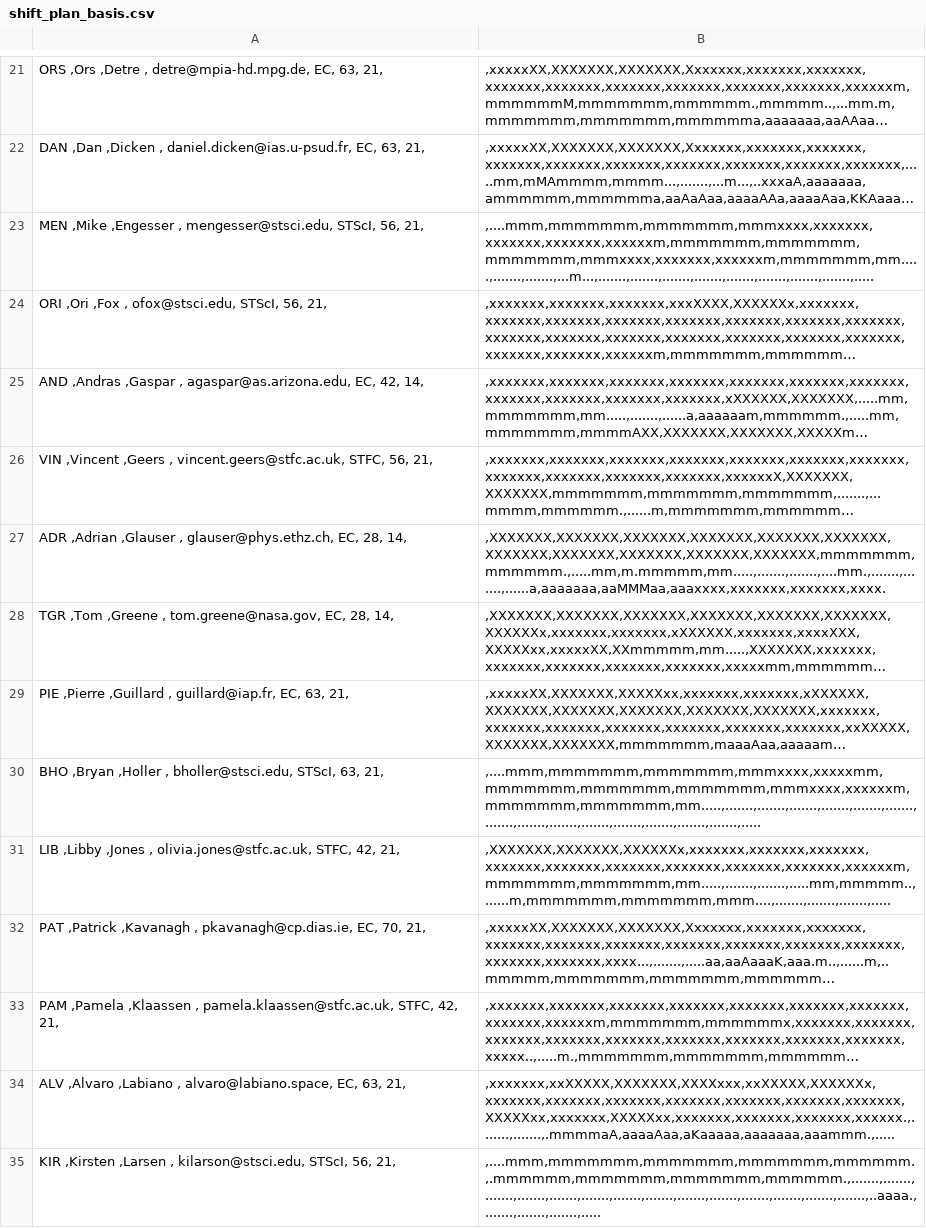
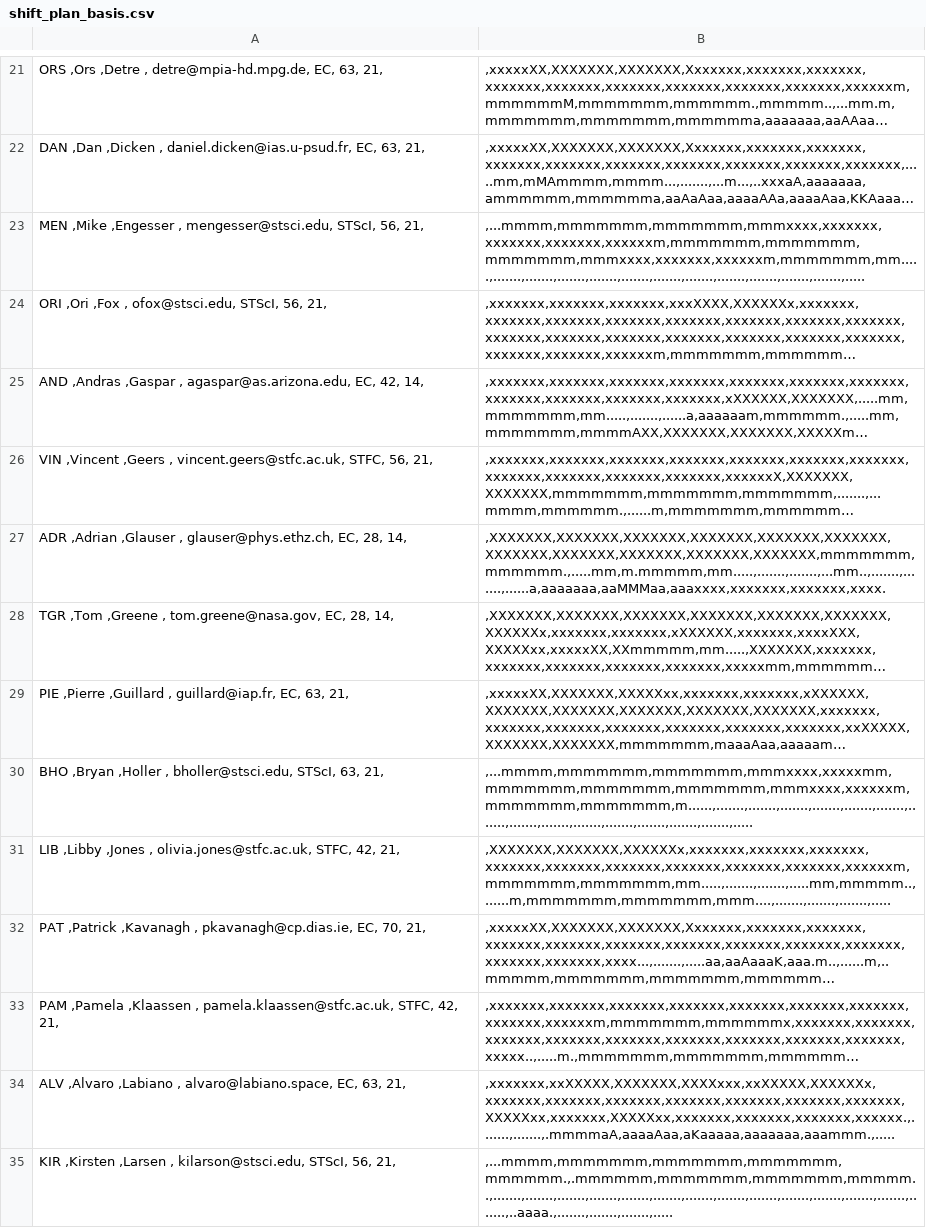
Before and after one commit to AGlasse/timeliner, a CSV file: outputs/shift_plan_basis.csv, drawn as a sheet; only a part is shown, gaps mark what is left out; long unchanged cells end in …; the diff covers the shown part only; the diff names each change by its address in the sheet, - before the commit and + after, or states it on an @@ line.

```diff
--- a/outputs/shift_plan_basis.csv
+++ b/outputs/shift_plan_basis.csv
-B23: ,....mmm,mmmmmmm,mmmmmmm,mmmxxxx,xxxxxxx,xxxxxxx,xxxxxxx,xxxxxxm,mmmmmmm,mmmmmmm,mmmmmmm,mmmxxxx,xxxxxxx,xxxxxxm,mmmmmmm,mm.....,.......,.......,...m...,.......,.......,.......,.......,.......,.......,.......,.......,.....
+B23: ,...mmmm,mmmmmmm,mmmmmmm,mmmxxxx,xxxxxxx,xxxxxxx,xxxxxxx,xxxxxxm,mmmmmmm,mmmmmmm,mmmmmmm,mmmxxxx,xxxxxxx,xxxxxxm,mmmmmmm,mm.....,.......,.......,.......,.......,.......,.......,.......,.......,.......,.......,.......,.....
-B27: ,XXXXXXX,XXXXXXX,XXXXXXX,XXXXXXX,XXXXXXX,XXXXXXX,XXXXXXX,XXXXXXX,XXXXXXX,XXXXXXX,XXXXXXX,mmmmmmm,mmmmmm.,.....mm,m.mmmmm,mm.....,.......,.......,....mm.,.......,.......,......a,aaaaaaa,aaMMMaa,aaaxxxx,xxxxxxx,xxxxxxx,xxxx.
+B27: ,XXXXXXX,XXXXXXX,XXXXXXX,XXXXXXX,XXXXXXX,XXXXXXX,XXXXXXX,XXXXXXX,XXXXXXX,XXXXXXX,XXXXXXX,mmmmmmm,mmmmmm.,.....mm,m.mmmmm,mm.....,.......,.......,...mm..,.......,.......,......a,aaaaaaa,aaMMMaa,aaaxxxx,xxxxxxx,xxxxxxx,xxxx.
-B30: ,....mmm,mmmmmmm,mmmmmmm,mmmxxxx,xxxxxmm,mmmmmmm,mmmmmmm,mmmmmmm,mmmxxxx,xxxxxxm,mmmmmmm,mmmmmmm,mm.....,.......,.......,.......,.......,.......,.......,.......,.......,.......,.......,.......,.......,.......,.......,.....
+B30: ,...mmmm,mmmmmmm,mmmmmmm,mmmxxxx,xxxxxmm,mmmmmmm,mmmmmmm,mmmmmmm,mmmxxxx,xxxxxxm,mmmmmmm,mmmmmmm,m......,.......,.......,.......,.......,.......,.......,.......,.......,.......,.......,.......,.......,.......,.......,.....
-B35: ,....mmm,mmmmmmm,mmmmmmm,mmmmmmm,mmmmmm.,.mmmmmm,mmmmmmm,mmmmmmm,mmmmmm.,.......,.......,.......,.......,.......,.......,.......,.......,.......,.......,.......,.......,.......,.......,..aaaa.,.......,.......,.......,.....
+B35: ,...mmmm,mmmmmmm,mmmmmmm,mmmmmmm,mmmmmm.,.mmmmmm,mmmmmmm,mmmmmmm,mmmmm..,.......,.......,.......,.......,.......,.......,.......,.......,.......,.......,.......,.......,.......,.......,..aaaa.,.......,.......,.......,.....
```
Also changed, not shown: 8 edited cells elsewhere in this file, 3 other files.
